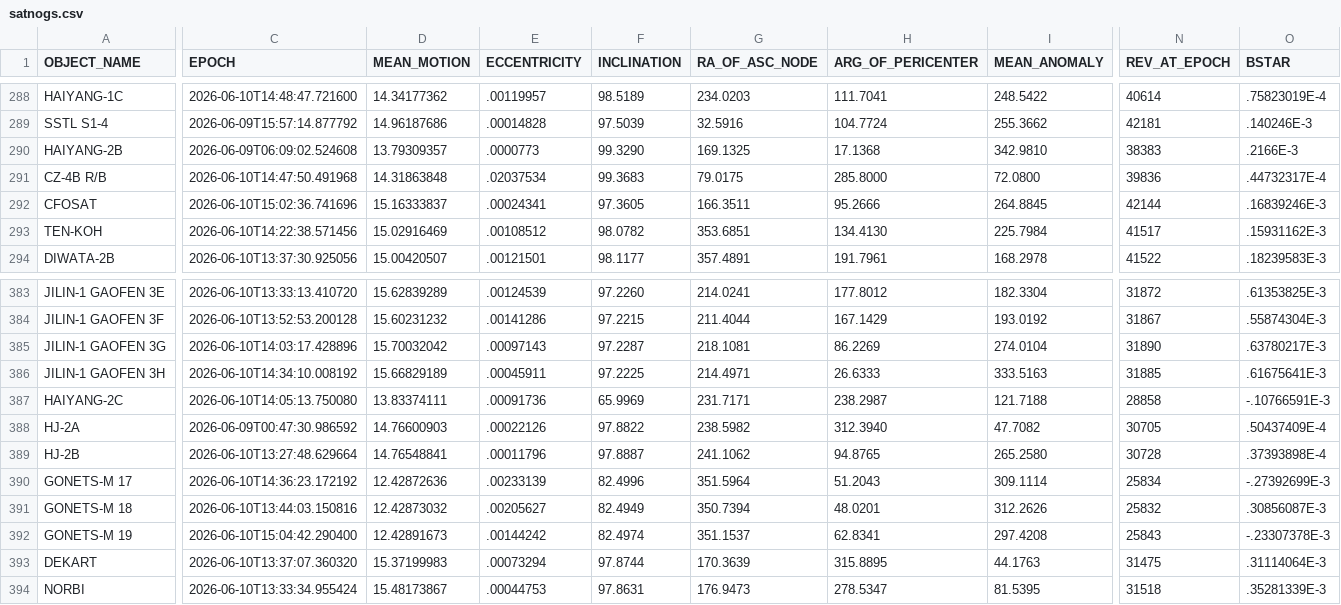
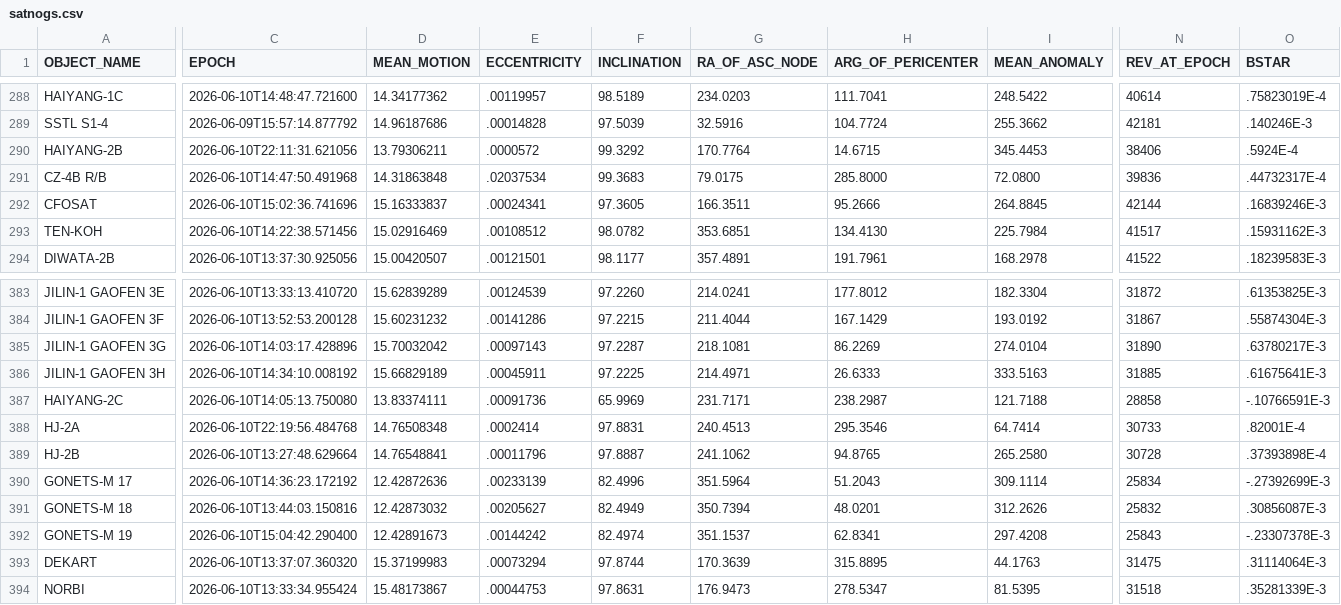
Before and after one commit to troilus/Look4Sat-TLEcn, a CSV file: tledata/satnogs.csv, drawn as a sheet; only a part is shown, gaps mark what is left out; the diff covers the shown part only; the diff names each change by its address in the sheet, - before the commit and + after, or states it on an @@ line.

```diff
--- a/tledata/satnogs.csv
+++ b/tledata/satnogs.csv
-C290 (EPOCH): 2026-06-09T06:09:02.524608
+C290 (EPOCH): 2026-06-10T22:11:31.621056
-D290 (MEAN_MOTION): 13.79309357
+D290 (MEAN_MOTION): 13.79306211
-E290 (ECCENTRICITY): .0000773
+E290 (ECCENTRICITY): .0000572
-F290 (INCLINATION): 99.3290
+F290 (INCLINATION): 99.3292
-G290 (RA_OF_ASC_NODE): 169.1325
+G290 (RA_OF_ASC_NODE): 170.7764
-H290 (ARG_OF_PERICENTER): 17.1368
+H290 (ARG_OF_PERICENTER): 14.6715
-I290 (MEAN_ANOMALY): 342.9810
+I290 (MEAN_ANOMALY): 345.4453
-N290 (REV_AT_EPOCH): 38383
+N290 (REV_AT_EPOCH): 38406
-O290 (BSTAR): .2166E-3
+O290 (BSTAR): .5924E-4
-C388 (EPOCH): 2026-06-09T00:47:30.986592
+C388 (EPOCH): 2026-06-10T22:19:56.484768
-D388 (MEAN_MOTION): 14.76600903
+D388 (MEAN_MOTION): 14.76508348
-E388 (ECCENTRICITY): .00022126
+E388 (ECCENTRICITY): .0002414
-F388 (INCLINATION): 97.8822
+F388 (INCLINATION): 97.8831
-G388 (RA_OF_ASC_NODE): 238.5982
+G388 (RA_OF_ASC_NODE): 240.4513
-H388 (ARG_OF_PERICENTER): 312.3940
+H388 (ARG_OF_PERICENTER): 295.3546
-I388 (MEAN_ANOMALY): 47.7082
+I388 (MEAN_ANOMALY): 64.7414
-N388 (REV_AT_EPOCH): 30705
+N388 (REV_AT_EPOCH): 30733
-O388 (BSTAR): .50437409E-4
+O388 (BSTAR): .82001E-4
```
Also changed, not shown: 2 edited cells elsewhere in this file, tledata/geo.csv, tledata/gnss.csv, 6 other files.
